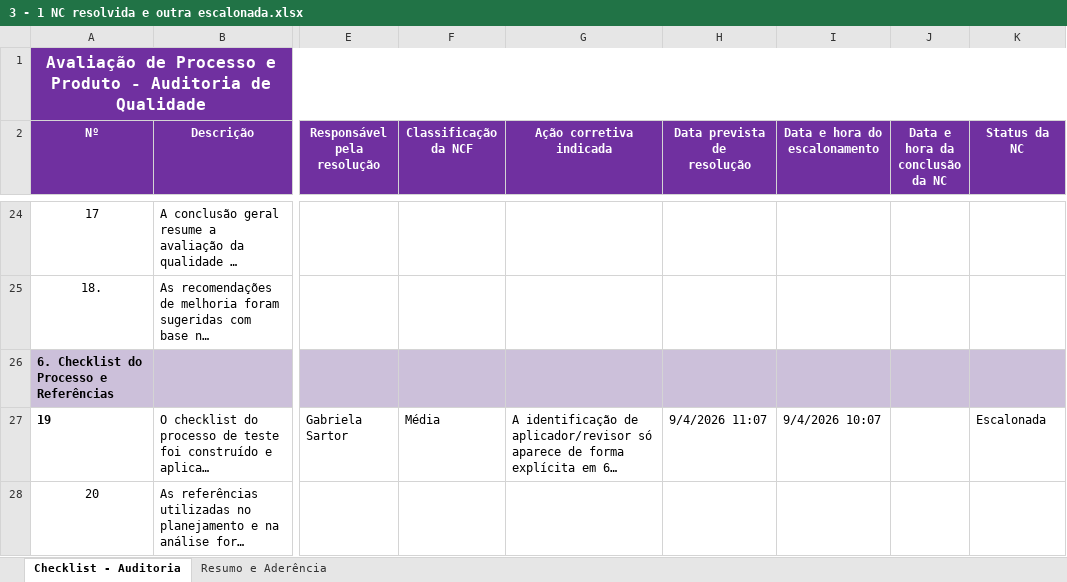
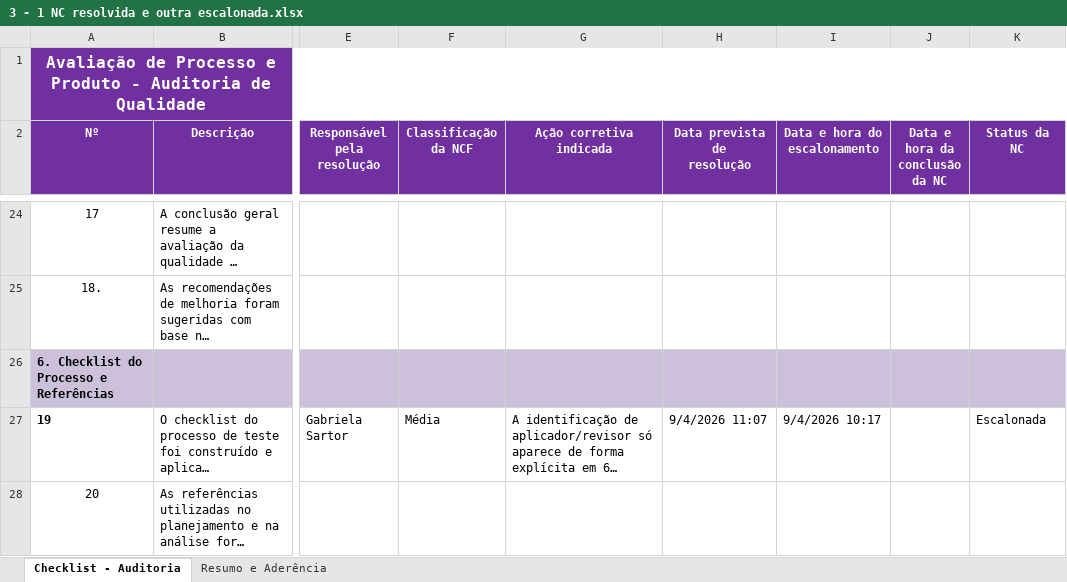
Before and after one commit to eduardoblasczak/PlanoGarantiaQualidade, an Excel workbook: CheckLists de autoria/Checklists/3 - 1 NC resolvida e outra escalonada.xlsx, sheet Checklist - Auditoria, drawn as a sheet; only a part is shown, gaps mark what is left out; long unchanged cells end in …; values as stored, in another font and other column widths than the file's, no borders; the diff names each change by its address in the sheet, - before the commit and + after, or states it on an @@ line.

Commit message:
fix: horário de escalonamento

```diff
--- a/CheckLists de autoria/Checklists/3 - 1 NC resolvida e outra escalonada.xlsx (sheet Checklist - Auditoria)
+++ b/CheckLists de autoria/Checklists/3 - 1 NC resolvida e outra escalonada.xlsx (sheet Checklist - Auditoria)
-I27 (Data e hora do escalonamento): 9/4/2026 10:07
+I27 (Data e hora do escalonamento): 9/4/2026 10:17
```
Also changed, not shown: CheckLists de autoria/Checklists/4 - 2 NC resolvidas.xlsx, 2 other files.
